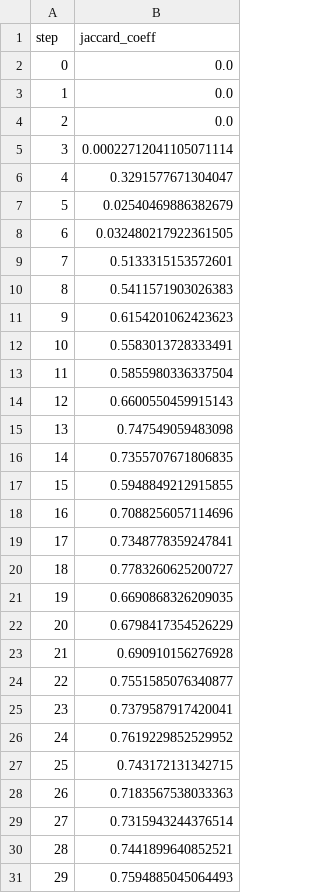
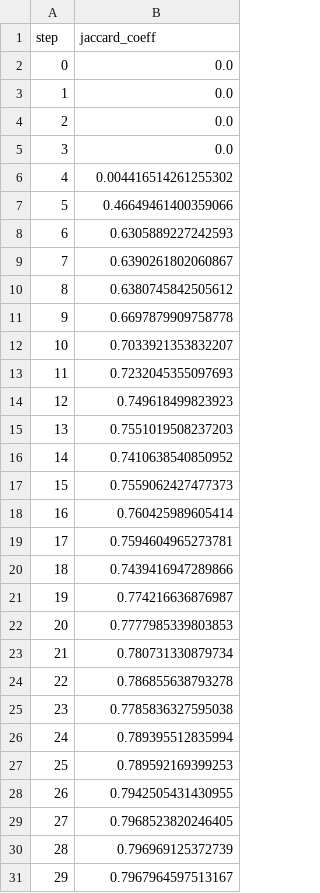
Before and after one commit to iterative/magnetic-tiles-defect, a TSV file: training/plots/metrics/jaccard_coeff.tsv, drawn as a sheet; only a part is shown; the diff covers the shown part only.

```diff
--- a/training/plots/metrics/jaccard_coeff.tsv
+++ b/training/plots/metrics/jaccard_coeff.tsv
@@ -4,28 +4,28 @@ step	jaccard_coeff
 2	0.0
-3	0.00022712041105071114
-4	0.3291577671304047
-5	0.02540469886382679
-6	0.032480217922361505
-7	0.5133315153572601
-8	0.5411571903026383
-9	0.6154201062423623
-10	0.5583013728333491
-11	0.5855980336337504
-12	0.6600550459915143
-13	0.747549059483098
-14	0.7355707671806835
-15	0.5948849212915855
-16	0.7088256057114696
-17	0.7348778359247841
-18	0.7783260625200727
-19	0.6690868326209035
-20	0.6798417354526229
-21	0.690910156276928
-22	0.7551585076340877
-23	0.7379587917420041
-24	0.7619229852529952
-25	0.743172131342715
-26	0.7183567538033363
-27	0.7315943244376514
-28	0.7441899640852521
-29	0.7594885045064493
+3	0.0
+4	0.004416514261255302
+5	0.46649461400359066
+6	0.6305889227242593
+7	0.6390261802060867
+8	0.6380745842505612
+9	0.6697879909758778
+10	0.7033921353832207
+11	0.7232045355097693
+12	0.749618499823923
+13	0.7551019508237203
+14	0.7410638540850952
+15	0.7559062427477373
+16	0.760425989605414
+17	0.7594604965273781
+18	0.7439416947289866
+19	0.774216636876987
+20	0.7777985339803853
+21	0.780731330879734
+22	0.786855638793278
+23	0.7785836327595038
+24	0.789395512835994
+25	0.789592169399253
+26	0.7942505431430955
+27	0.7968523820246405
+28	0.796969125372739
+29	0.7967964597513167
```
Also changed, not shown: 1 edited cell elsewhere in this file, training/plots/metrics/dice.tsv, training/plots/metrics/eval/loss.tsv, 4 other files.
